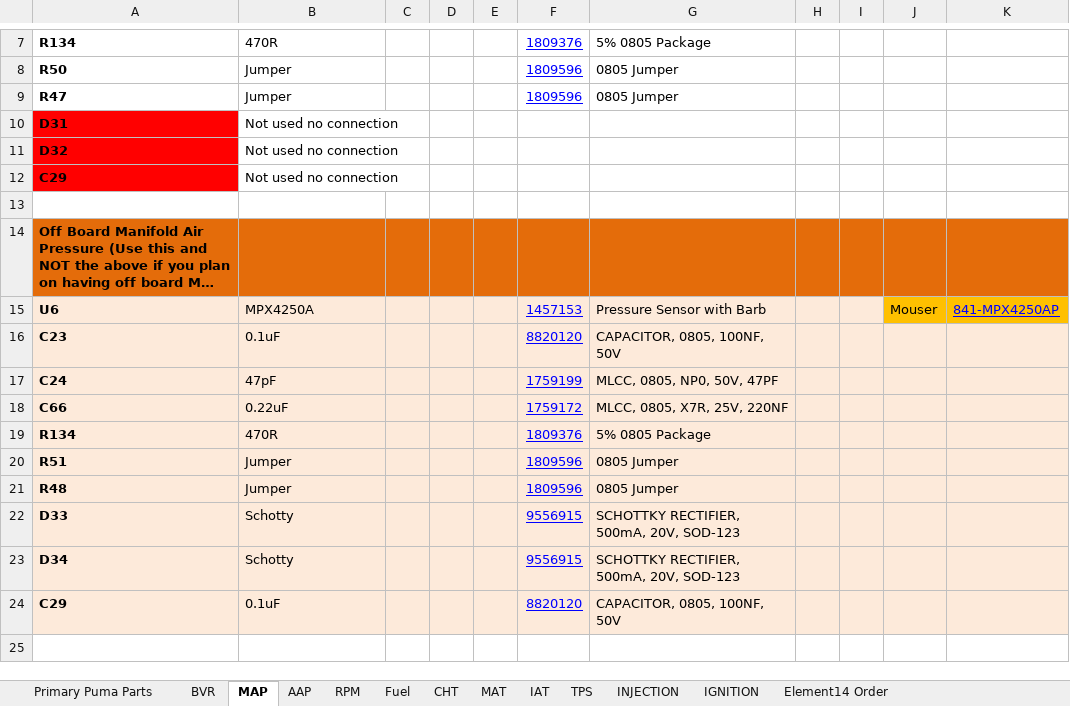
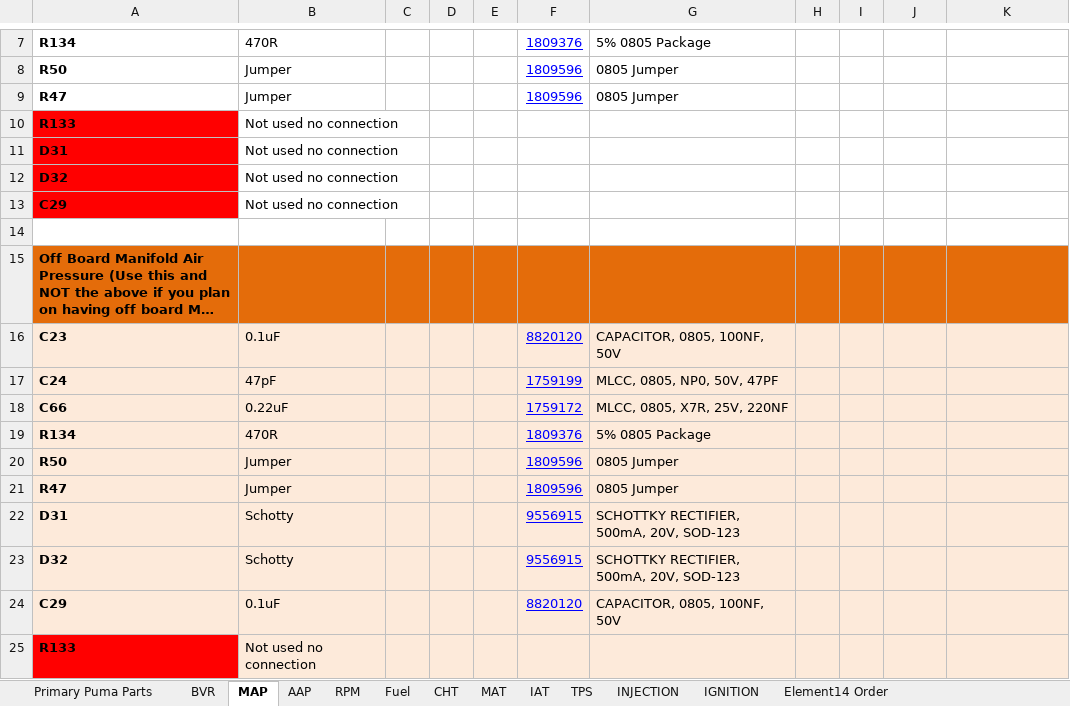
Before and after one commit to presto/Puma-Bom-Element14, an Excel workbook: PumaBom-WithMods-Element14.xlsx, sheet MAP, drawn as a sheet; only a part is shown, gaps mark what is left out; long unchanged cells end in …; values as stored, in another font and other column widths than the file's, no borders; removed rows and columns are numbered as before the commit, all else as after; the diff names each change by its address in the sheet, - before the commit and + after, or states it on an @@ line.

```diff
--- a/PumaBom-WithMods-Element14.xlsx (sheet MAP)
+++ b/PumaBom-WithMods-Element14.xlsx (sheet MAP)
+row 10: R133 | Not used no connection
-row 15: U6 | MPX4250A |  |  |  | 1457153 | Pressure Sensor with Barb |  |  | Mouser | 841-MPX4250AP
-A20: R51
+A20: R50
-A21: R48
+A21: R47
-A22: D33
+A22: D31
-A23: D34
+A23: D32
+row 25: R133 | Not used no connection
```
Also changed, not shown: sheet Primary Puma Parts, sheet AAP, sheet TPS, sheet BVR, charts or pictures, 21 other files.
